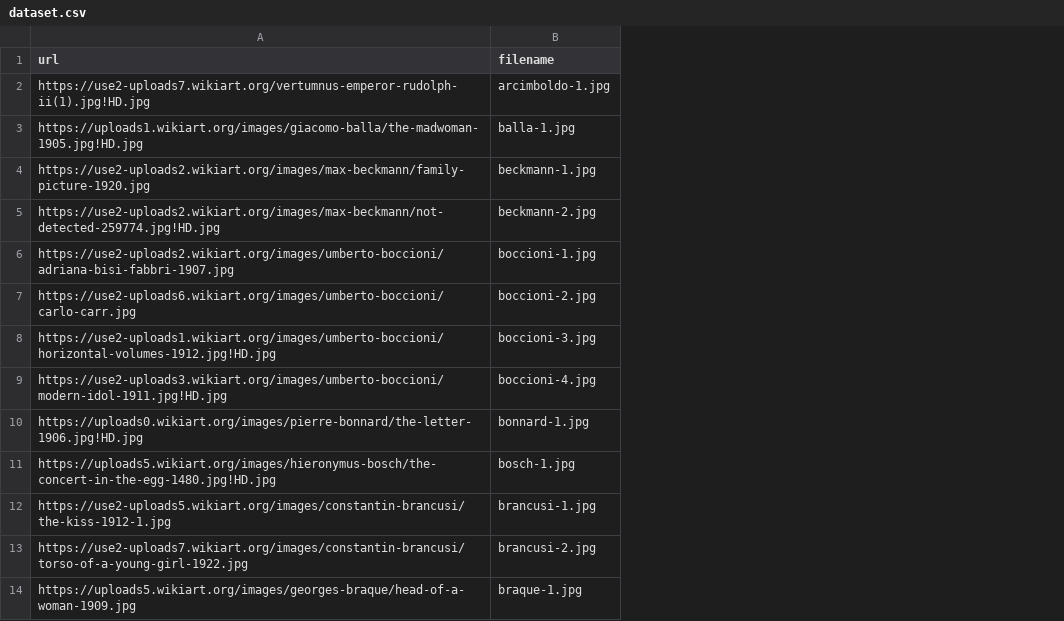
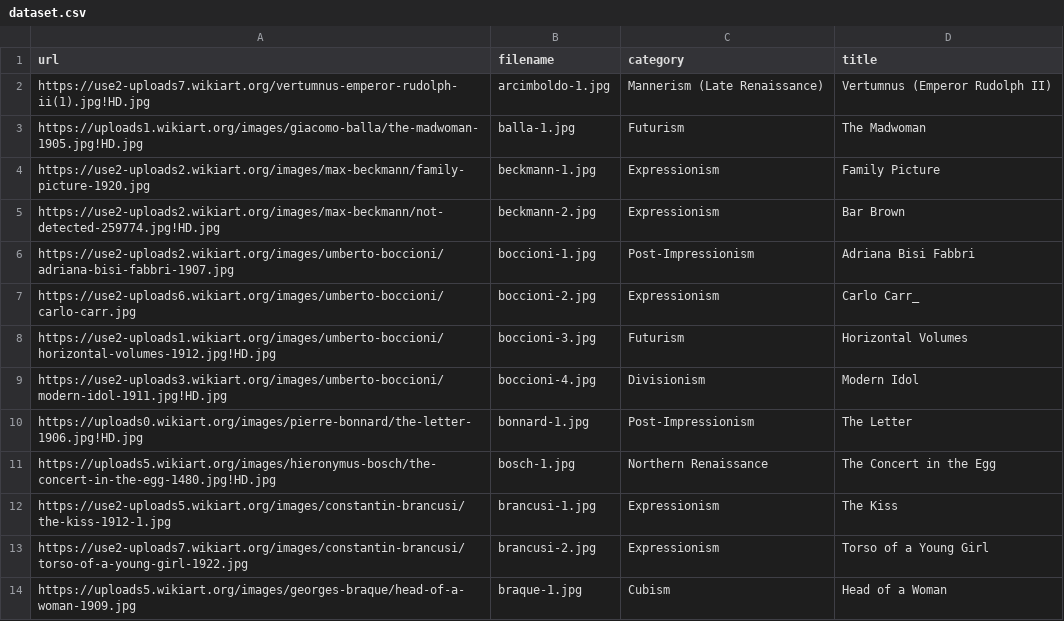
Before and after one commit to andeeptoor/mafd-150, a CSV file: dataset.csv, drawn as a sheet; only a part is shown; the diff names each change by its address in the sheet, - before the commit and + after, or states it on an @@ line.

Commit message:
Updated dataset to include title and category. Added script to get image info from wikiart

```diff
--- a/dataset.csv
+++ b/dataset.csv
+column C (category), rows 2-14: Mannerism (Late Renaissance) | Futurism | Expressionism | Expressionism | Post-Impressionism | Expressionism | Futurism | Divisionism | Post-Impressionism | Northern Renaissance | Expressionism | Expressionism | Cubism
+column D (title), rows 2-14: Vertumnus (Emperor Rudolph II) | The Madwoman | Family Picture | Bar Brown | Adriana Bisi Fabbri | Carlo Carr_ | Horizontal Volumes | Modern Idol | The Letter | The Concert in the Egg | The Kiss | Torso of a Young Girl | Head of a Woman
```
Also changed, not shown: 1 other file.
